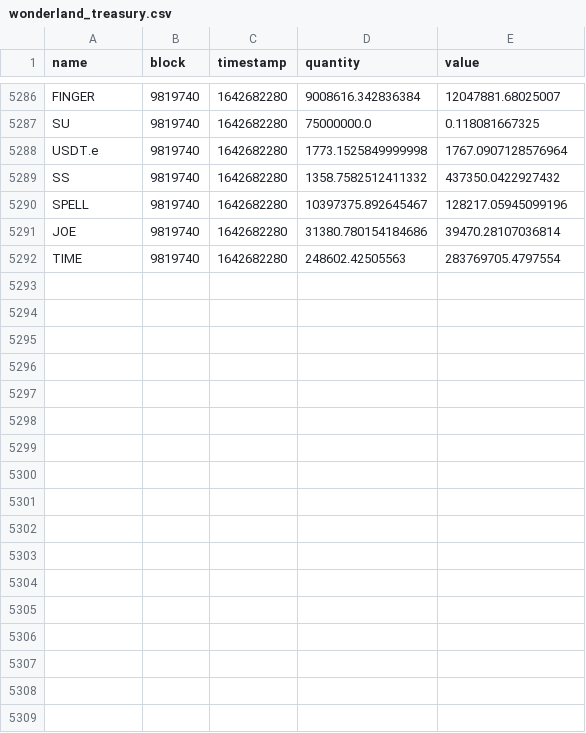
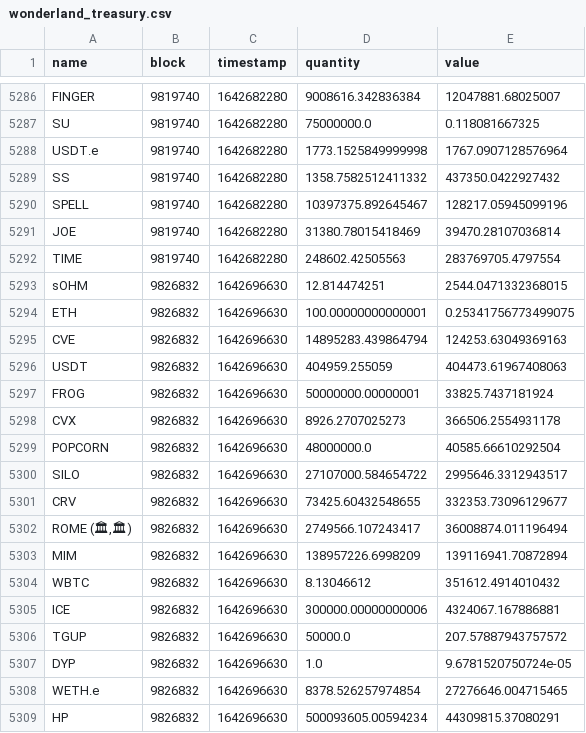
Before and after one commit to Concave-Community/ohm-fork-data, a CSV file: data/wonderland/wonderland_treasury.csv, drawn as a sheet; only a part is shown, gaps mark what is left out; the diff covers the shown part only.

```diff
--- a/data/wonderland/wonderland_treasury.csv
+++ b/data/wonderland/wonderland_treasury.csv
@@ -5290,3 +5290,20 @@ SS,9819740,1642682280,1358.7582512411332,437350.0422927432
 SPELL,9819740,1642682280,10397375.892645467,128217.05945099196
-JOE,9819740,1642682280,31380.780154184686,39470.28107036814
+JOE,9819740,1642682280,31380.78015418469,39470.28107036814
 TIME,9819740,1642682280,248602.42505563,283769705.4797554
+sOHM,9826832,1642696630,12.814474251,2544.0471332368015
+ETH,9826832,1642696630,100.00000000000001,0.25341756773499075
+CVE,9826832,1642696630,14895283.439864794,124253.63049369163
+USDT,9826832,1642696630,404959.255059,404473.61967408063
+FROG,9826832,1642696630,50000000.00000001,33825.7437181924
+CVX,9826832,1642696630,8926.2707025273,366506.2554931178
+POPCORN,9826832,1642696630,48000000.0,40585.66610292504
+SILO,9826832,1642696630,27107000.584654722,2995646.3312943517
+CRV,9826832,1642696630,73425.60432548655,332353.73096129677
+"ROME (🏛,🏛)",9826832,1642696630,2749566.107243417,36008874.011196494
+MIM,9826832,1642696630,138957226.6998209,139116941.70872894
+WBTC,9826832,1642696630,8.13046612,351612.4914010432
+ICE,9826832,1642696630,300000.00000000006,4324067.167886881
+TGUP,9826832,1642696630,50000.0,207.57887943757572
+DYP,9826832,1642696630,1.0,9.6781520750724e-05
+WETH.e,9826832,1642696630,8378.526257974854,27276646.004715465
+HP,9826832,1642696630,500093605.00594234,44309815.37080291
```
Also changed, not shown: 9 added rows and 7 edited cells elsewhere in this file, data/snapshot.csv, data/wonderland/wonderland_bonds.csv, 1 other file.
